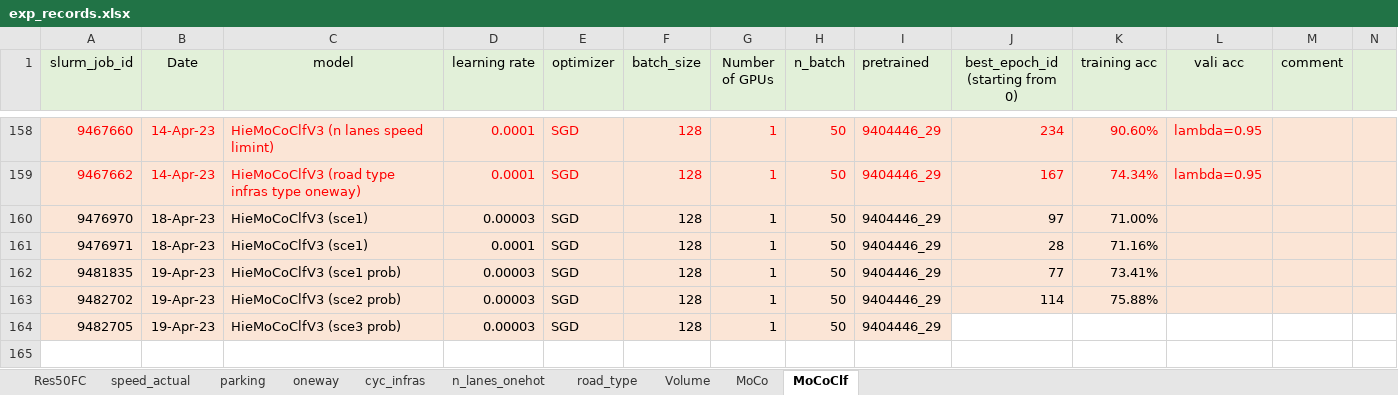
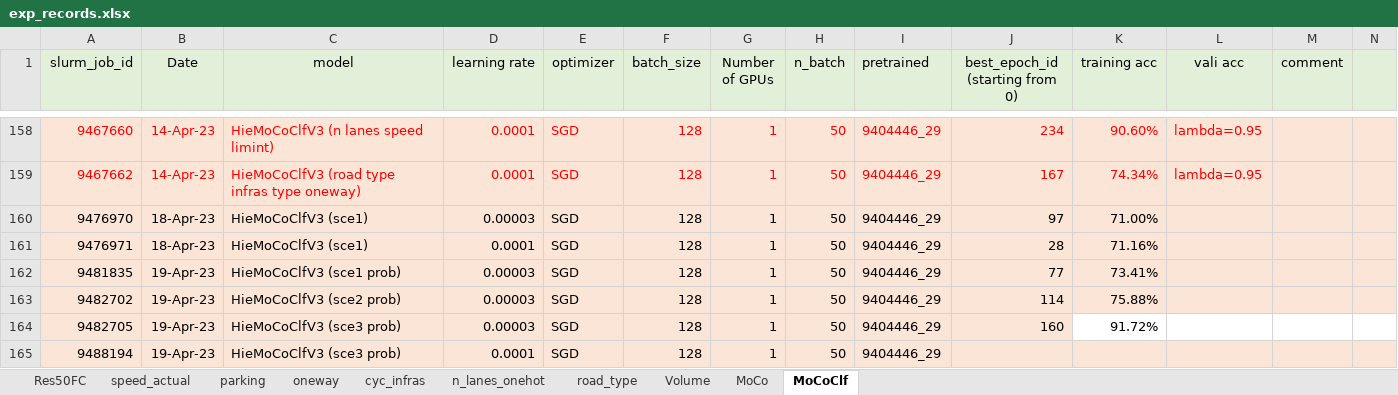
Before and after one commit to lin-bo/AutoLTS, an Excel workbook: res/exp_records.xlsx, sheet MoCoClf, drawn as a sheet; only a part is shown, gaps mark what is left out; values as stored, in another font and other column widths than the file's, no borders; rows hold the shown columns only; the diff names each change by its address in the sheet, - before the commit and + after, or states it on an @@ line.

```diff
--- a/res/exp_records.xlsx (sheet MoCoClf)
+++ b/res/exp_records.xlsx (sheet MoCoClf)
-J164 (best_epoch_id (starting from 0)): (empty)
+J164 (best_epoch_id (starting from 0)): 160
-J164 fill: none
+J164 fill: #FBE5D6
-K164 (training acc): (empty)
+K164 (training acc): 91.72%
+row 165: 9488194 | 19-Apr-23 | HieMoCoClfV3 (sce3 prob) | 0.0001 | SGD | 128 | 1 | 50 | 9404446_29
```
Also changed, not shown: sheet MoCo, 6 other files.
